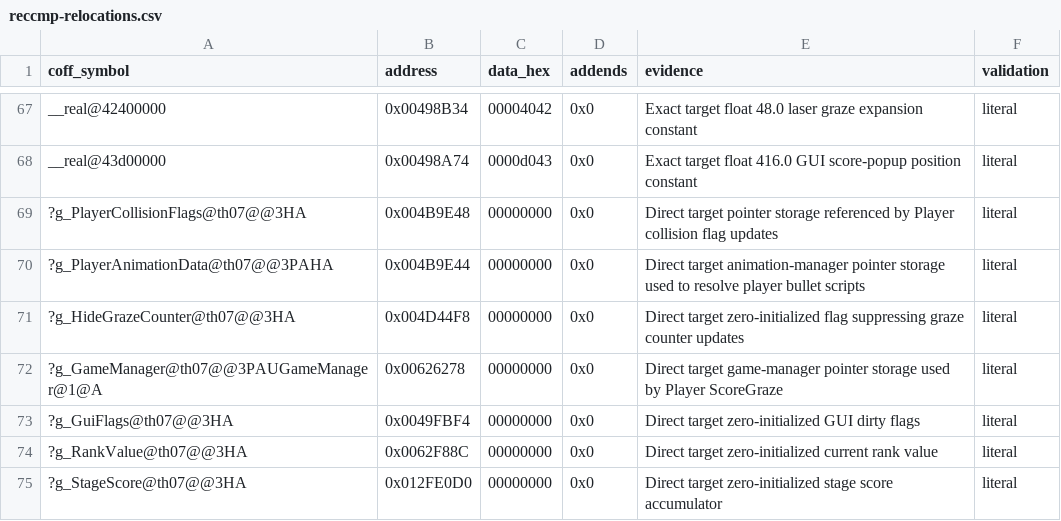
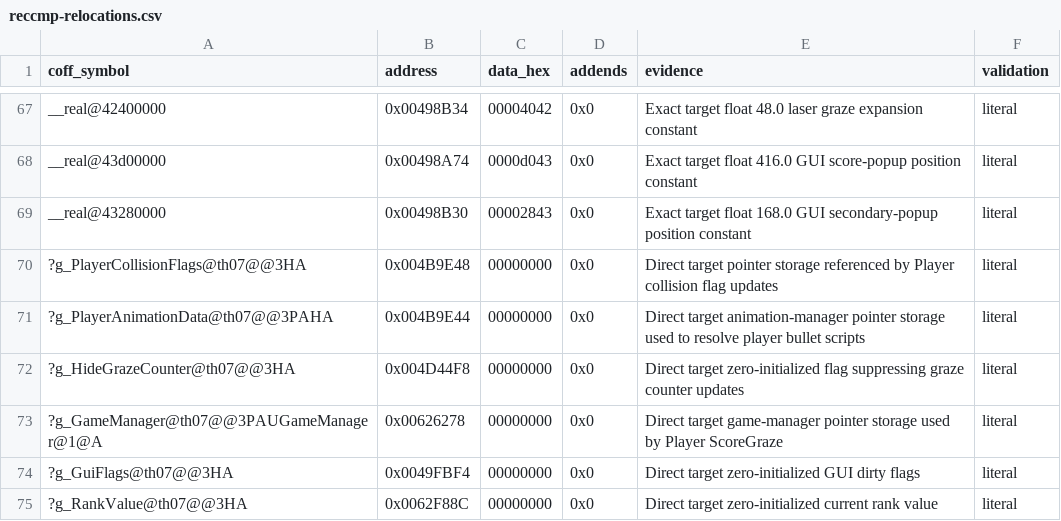
Before and after one commit to N0zoM1z0/th07, a CSV file: config/reccmp-relocations.csv, drawn as a sheet; only a part is shown, gaps mark what is left out; the shorter side is filled out with more unchanged rows; the diff names each change by its address in the sheet, - before the commit and + after, or states it on an @@ line.

```diff
--- a/config/reccmp-relocations.csv
+++ b/config/reccmp-relocations.csv
+row 69: __real@43280000 | 0x00498B30 | 00002843 | 0x0 | Exact target float 168.0 GUI secondary-popup position constant | literal
```
Also changed, not shown: config/functions.csv, 4 other files.
